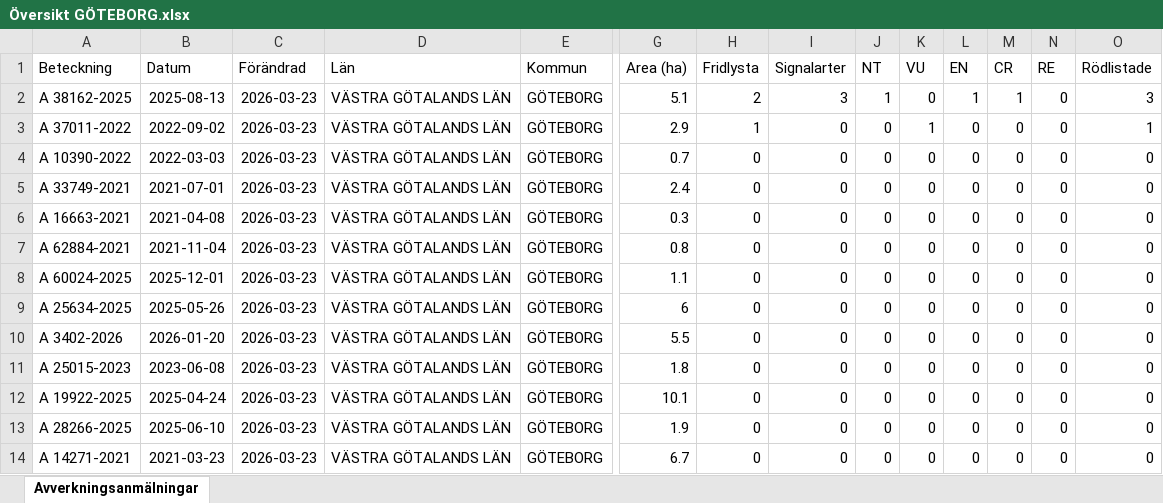
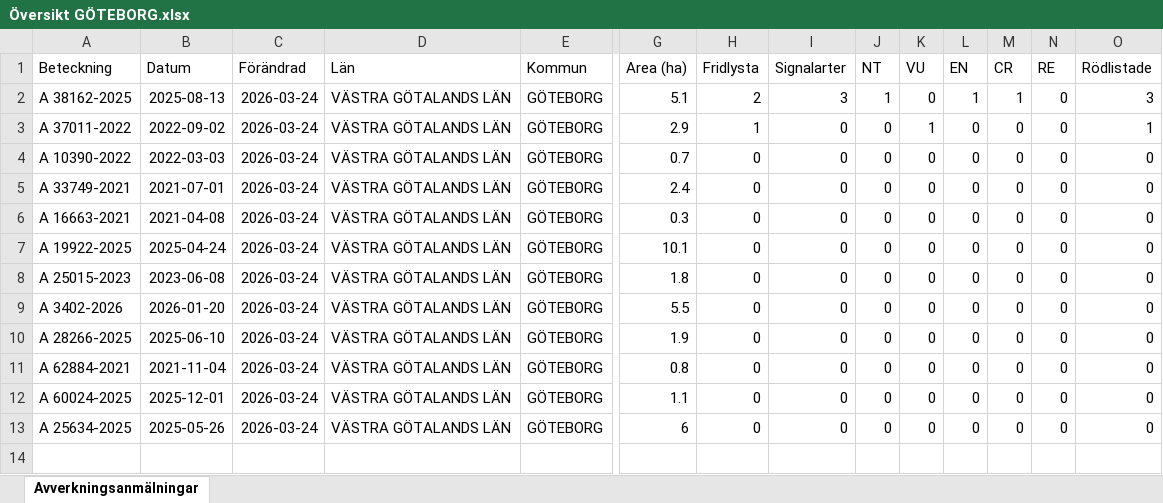
Before and after one commit to klasma/Logging_1480, an Excel workbook: Översikt GÖTEBORG.xlsx, sheet Avverkningsanmälningar, drawn as a sheet; only a part is shown, gaps mark what is left out; values as stored, in another font and other column widths than the file's, no borders; removed rows and columns are numbered as before the commit, all else as after; rows hold the shown columns only; the diff names each change by its address in the sheet, - before the commit and + after, or states it on an @@ line.

```diff
--- a/Översikt GÖTEBORG.xlsx (sheet Avverkningsanmälningar)
+++ b/Översikt GÖTEBORG.xlsx (sheet Avverkningsanmälningar)
-C2:C6 (Förändrad): 2026-03-23
+C2:C6 (Förändrad): 2026-03-24
-row 7: A 62884-2021 | 2021-11-04 | 2026-03-23 | VÄSTRA GÖTALANDS LÄN | GÖTEBORG | 0.8 | 0 | 0 | 0 | 0 | 0 | 0 | 0 | 0
-A7 (Beteckning): A 60024-2025
+A7 (Beteckning): A 19922-2025
-B7 (Datum): 2025-12-01
+B7 (Datum): 2025-04-24
-C7:C13 (Förändrad): 2026-03-23
+C7:C13 (Förändrad): 2026-03-24
-G7 (Area (ha)): 1.1
+G7 (Area (ha)): 10.1
-A8 (Beteckning): A 25634-2025
+A8 (Beteckning): A 25015-2023
-B8 (Datum): 2025-05-26
+B8 (Datum): 2023-06-08
-G8 (Area (ha)): 6
+G8 (Area (ha)): 1.8
-A10 (Beteckning): A 25015-2023
+A10 (Beteckning): A 28266-2025
-B10 (Datum): 2023-06-08
+B10 (Datum): 2025-06-10
-G10 (Area (ha)): 1.8
+G10 (Area (ha)): 1.9
-A11 (Beteckning): A 19922-2025
+A11 (Beteckning): A 62884-2021
-B11 (Datum): 2025-04-24
+B11 (Datum): 2021-11-04
-G11 (Area (ha)): 10.1
+G11 (Area (ha)): 0.8
-A12 (Beteckning): A 28266-2025
+A12 (Beteckning): A 60024-2025
-B12 (Datum): 2025-06-10
+B12 (Datum): 2025-12-01
-G12 (Area (ha)): 1.9
+G12 (Area (ha)): 1.1
-A13 (Beteckning): A 14271-2021
+A13 (Beteckning): A 25634-2025
-B13 (Datum): 2021-03-23
+B13 (Datum): 2025-05-26
-G13 (Area (ha)): 6.7
+G13 (Area (ha)): 6
```
Also changed, not shown: artfynd/A 37011-2022 artfynd.xlsx, artfynd/A 38162-2025 artfynd.xlsx, 9 other files.
